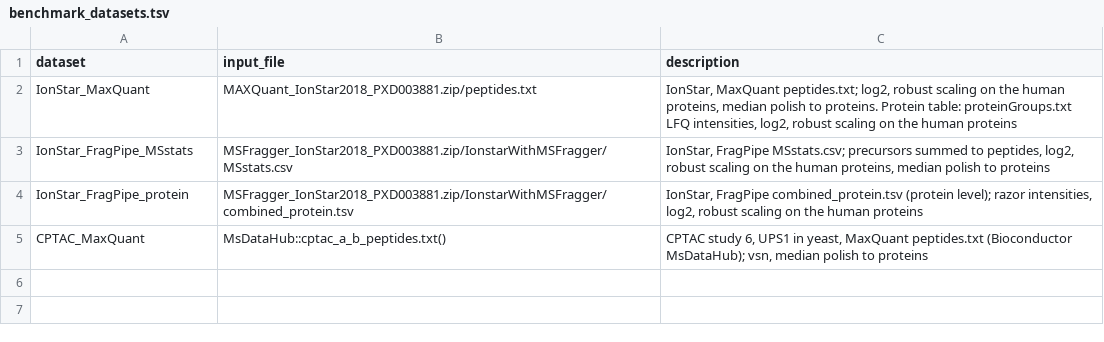
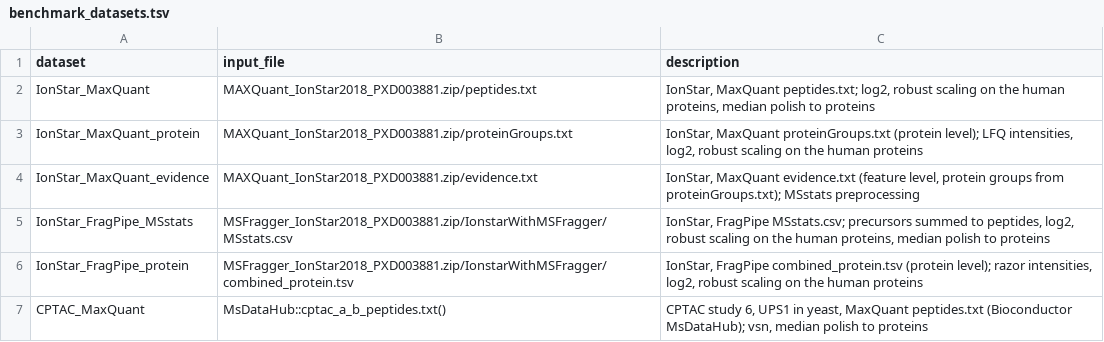
Before and after one commit to prolfqua/prolfquabenchmark, a TSV file: inst/extdata/benchmark_datasets.tsv, drawn as a sheet.

```diff
--- a/inst/extdata/benchmark_datasets.tsv
+++ b/inst/extdata/benchmark_datasets.tsv
@@ -1,3 +1,5 @@
 dataset	input_file	description
-IonStar_MaxQuant	MAXQuant_IonStar2018_PXD003881.zip/peptides.txt	IonStar, MaxQuant peptides.txt; log2, robust scaling on the human proteins, median polish to proteins. Protein table: proteinGroups.txt LFQ intensities, log2, robust scaling on the human proteins
+IonStar_MaxQuant	MAXQuant_IonStar2018_PXD003881.zip/peptides.txt	IonStar, MaxQuant peptides.txt; log2, robust scaling on the human proteins, median polish to proteins
+IonStar_MaxQuant_protein	MAXQuant_IonStar2018_PXD003881.zip/proteinGroups.txt	IonStar, MaxQuant proteinGroups.txt (protein level); LFQ intensities, log2, robust scaling on the human proteins
+IonStar_MaxQuant_evidence	MAXQuant_IonStar2018_PXD003881.zip/evidence.txt	IonStar, MaxQuant evidence.txt (feature level, protein groups from proteinGroups.txt); MSstats preprocessing
 IonStar_FragPipe_MSstats	MSFragger_IonStar2018_PXD003881.zip/IonstarWithMSFragger/MSstats.csv	IonStar, FragPipe MSstats.csv; precursors summed to peptides, log2, robust scaling on the human proteins, median polish to proteins
```
Also changed, not shown: inst/extdata/benchmark_methods.tsv, 11 other files.
